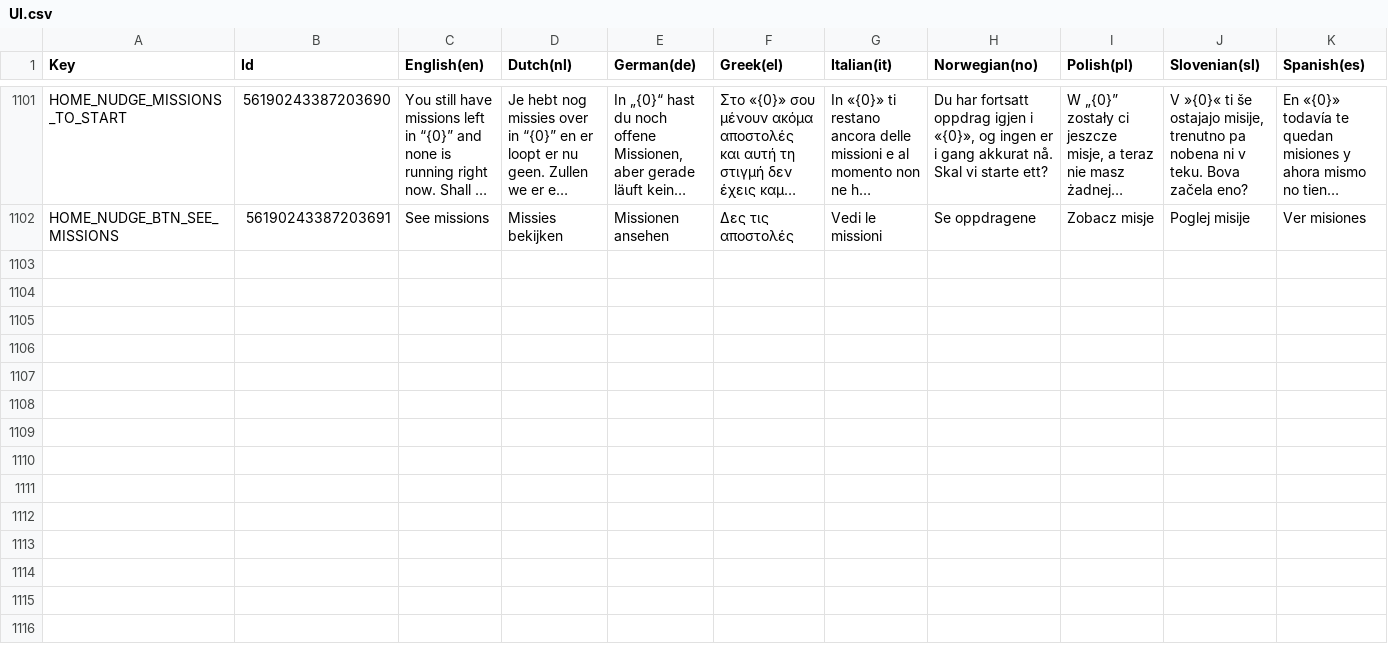
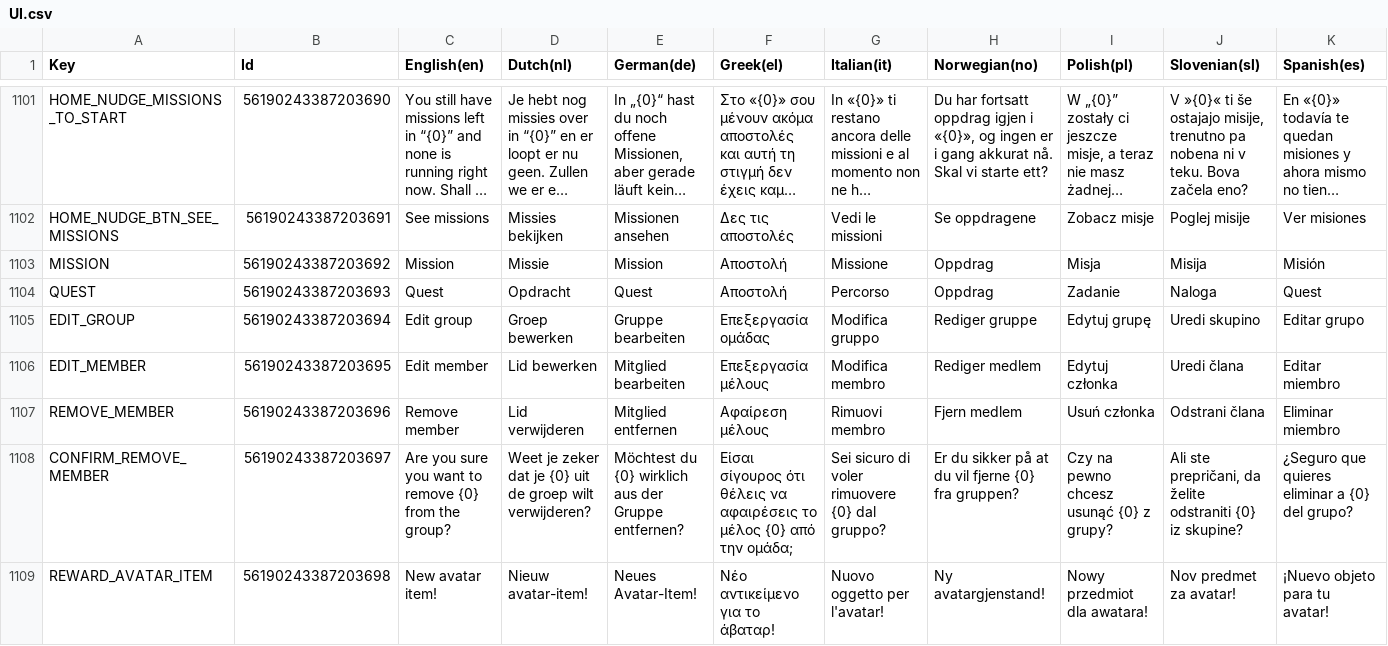
Before and after one commit to spherical-pixel/foodmission-app, a CSV file: Assets/Foodmission/localization/CSV/UI.csv, drawn as a sheet; only a part is shown, gaps mark what is left out; long unchanged cells end in …; the diff names each change by its address in the sheet, - before the commit and + after, or states it on an @@ line.

```diff
--- a/Assets/Foodmission/localization/CSV/UI.csv
+++ b/Assets/Foodmission/localization/CSV/UI.csv
+row 1103: MISSION | 56190243387203692 | Mission | Missie | Mission | Αποστολή | Missione | Oppdrag | Misja | Misija | Misión
+row 1104: QUEST | 56190243387203693 | Quest | Opdracht | Quest | Αποστολή | Percorso | Oppdrag | Zadanie | Naloga | Quest
+row 1105: EDIT_GROUP | 56190243387203694 | Edit group | Groep bewerken | Gruppe bearbeiten | Επεξεργασία ομάδας | Modifica gruppo | Rediger gruppe | Edytuj grupę | Uredi skupino | Editar grupo
+row 1106: EDIT_MEMBER | 56190243387203695 | Edit member | Lid bewerken | Mitglied bearbeiten | Επεξεργασία μέλους | Modifica membro | Rediger medlem | Edytuj członka | Uredi člana | Editar miembro
+row 1107: REMOVE_MEMBER | 56190243387203696 | Remove member | Lid verwijderen | Mitglied entfernen | Αφαίρεση μέλους | Rimuovi membro | Fjern medlem | Usuń członka | Odstrani člana | Eliminar miembro
+row 1108: CONFIRM_REMOVE_MEMBER | 56190243387203697 | Are you sure you want to remove {0} from the group? | Weet je zeker dat je {0} uit de groep wilt verwijderen? | Möchtest du {0} wirklich aus der Gruppe entfernen? | Είσαι σίγουρος ότι θέλεις να αφαιρέσεις το μέλος {0} από την ομάδα; | Sei sicuro di voler rimuovere {0} dal gruppo? | Er du sikker på at du vil fjerne {0} fra gruppen? | Czy na pewno chcesz usunąć {0} z grupy? | Ali ste prepričani, da želite odstraniti {0} iz skupine? | ¿Seguro que quieres eliminar a {0} del grupo?
+row 1109: REWARD_AVATAR_ITEM | 56190243387203698 | New avatar item! | Nieuw avatar-item! | Neues Avatar-Item! | Νέο αντικείμενο για το άβαταρ! | Nuovo oggetto per l'avatar! | Ny avatargjenstand! | Nowy przedmiot dla awatara! | Nov predmet za avatar! | ¡Nuevo objeto para tu avatar!
```
Also changed, not shown: 27 other files.
